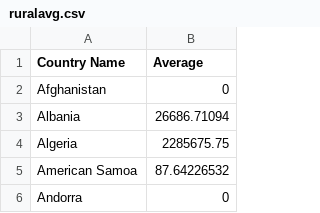
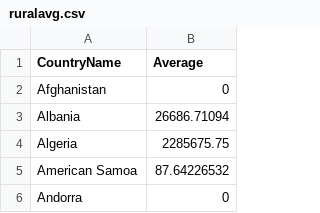
Before and after one commit to rsampat46/rsampat46.github.io, a CSV file: data/ruralavg.csv, drawn as a sheet; only a part is shown.

```diff
--- a/data/ruralavg.csv
+++ b/data/ruralavg.csv
@@ -1,2 +1,2 @@
-Country Name,Average
+CountryName,Average
 Afghanistan,0
```
Also changed, not shown: 1 other file.
